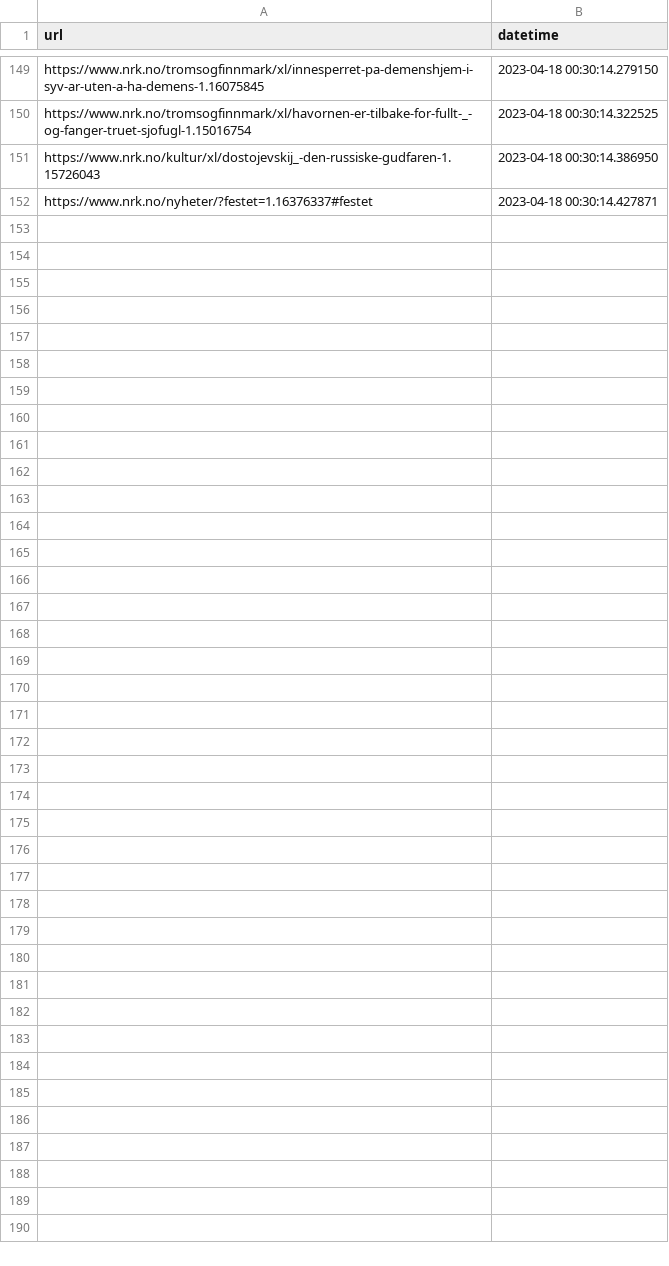
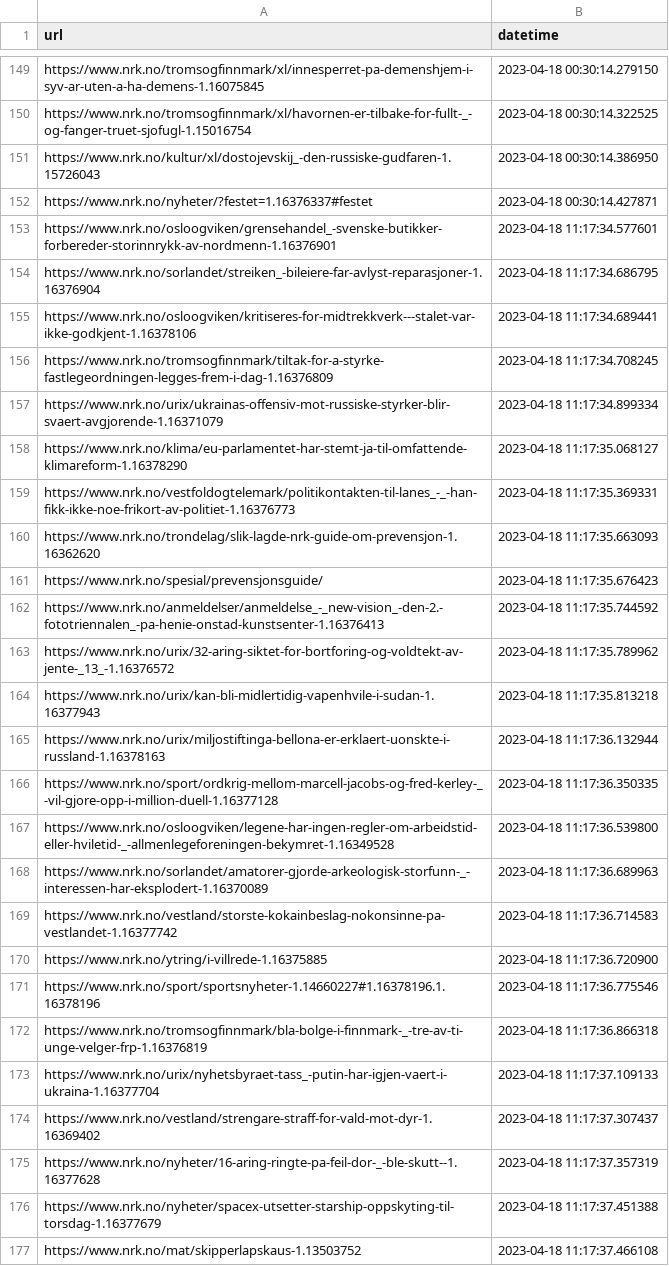
Before and after one commit to EllingOftedal/GIS-Blog, a CSV file: scripts/nrk/global/results/visited_articles_country.csv, drawn as a sheet; only a part is shown, gaps mark what is left out; the diff names each change by its address in the sheet, - before the commit and + after, or states it on an @@ line.

```diff
--- a/scripts/nrk/global/results/visited_articles_country.csv
+++ b/scripts/nrk/global/results/visited_articles_country.csv
+row 153: https://www.nrk.no/osloogviken/grensehandel_-svenske-butikker-forbereder-storinnrykk-av-nordmenn-1.16376901 | 2023-04-18 11:17:34.577601
+row 154: https://www.nrk.no/sorlandet/streiken_-bileiere-far-avlyst-reparasjoner-1.16376904 | 2023-04-18 11:17:34.686795
+row 155: https://www.nrk.no/osloogviken/kritiseres-for-midtrekkverk---stalet-var-ikke-godkjent-1.16378106 | 2023-04-18 11:17:34.689441
+row 156: https://www.nrk.no/tromsogfinnmark/tiltak-for-a-styrke-fastlegeordningen-legges-frem-i-dag-1.16376809 | 2023-04-18 11:17:34.708245
+row 157: https://www.nrk.no/urix/ukrainas-offensiv-mot-russiske-styrker-blir-svaert-avgjorende-1.16371079 | 2023-04-18 11:17:34.899334
+row 158: https://www.nrk.no/klima/eu-parlamentet-har-stemt-ja-til-omfattende-klimareform-1.16378290 | 2023-04-18 11:17:35.068127
+row 159: https://www.nrk.no/vestfoldogtelemark/politikontakten-til-lanes_-_-han-fikk-ikke-noe-frikort-av-politiet-1.16376773 | 2023-04-18 11:17:35.369331
+row 160: https://www.nrk.no/trondelag/slik-lagde-nrk-guide-om-prevensjon-1.16362620 | 2023-04-18 11:17:35.663093
+row 161: https://www.nrk.no/spesial/prevensjonsguide/ | 2023-04-18 11:17:35.676423
+row 162: https://www.nrk.no/anmeldelser/anmeldelse_-_new-vision_-den-2.-fototriennalen_-pa-henie-onstad-kunstsenter-1.16376413 | 2023-04-18 11:17:35.744592
+row 163: https://www.nrk.no/urix/32-aring-siktet-for-bortforing-og-voldtekt-av-jente-_13_-1.16376572 | 2023-04-18 11:17:35.789962
+row 164: https://www.nrk.no/urix/kan-bli-midlertidig-vapenhvile-i-sudan-1.16377943 | 2023-04-18 11:17:35.813218
+row 165: https://www.nrk.no/urix/miljostiftinga-bellona-er-erklaert-uonskte-i-russland-1.16378163 | 2023-04-18 11:17:36.132944
+row 166: https://www.nrk.no/sport/ordkrig-mellom-marcell-jacobs-og-fred-kerley-_-vil-gjore-opp-i-million-duell-1.16377128 | 2023-04-18 11:17:36.350335
+row 167: https://www.nrk.no/osloogviken/legene-har-ingen-regler-om-arbeidstid-eller-hviletid-_-allmenlegeforeningen-bekymret-1.16349528 | 2023-04-18 11:17:36.539800
+row 168: https://www.nrk.no/sorlandet/amatorer-gjorde-arkeologisk-storfunn-_-interessen-har-eksplodert-1.16370089 | 2023-04-18 11:17:36.689963
+row 169: https://www.nrk.no/vestland/storste-kokainbeslag-nokonsinne-pa-vestlandet-1.16377742 | 2023-04-18 11:17:36.714583
+row 170: https://www.nrk.no/ytring/i-villrede-1.16375885 | 2023-04-18 11:17:36.720900
+row 171: https://www.nrk.no/sport/sportsnyheter-1.14660227#1.16378196.1.16378196 | 2023-04-18 11:17:36.775546
+row 172: https://www.nrk.no/tromsogfinnmark/bla-bolge-i-finnmark-_-tre-av-ti-unge-velger-frp-1.16376819 | 2023-04-18 11:17:36.866318
+row 173: https://www.nrk.no/urix/nyhetsbyraet-tass_-putin-har-igjen-vaert-i-ukraina-1.16377704 | 2023-04-18 11:17:37.109133
+row 174: https://www.nrk.no/vestland/strengare-straff-for-vald-mot-dyr-1.16369402 | 2023-04-18 11:17:37.307437
+row 175: https://www.nrk.no/nyheter/16-aring-ringte-pa-feil-dor-_-ble-skutt--1.16377628 | 2023-04-18 11:17:37.357319
+row 176: https://www.nrk.no/nyheter/spacex-utsetter-starship-oppskyting-til-torsdag-1.16377679 | 2023-04-18 11:17:37.451388
+row 177: https://www.nrk.no/mat/skipperlapskaus-1.13503752 | 2023-04-18 11:17:37.466108
```
Also changed, not shown: scripts/nrk/inland/results/visited_articles_innland.csv, 2 other files.
